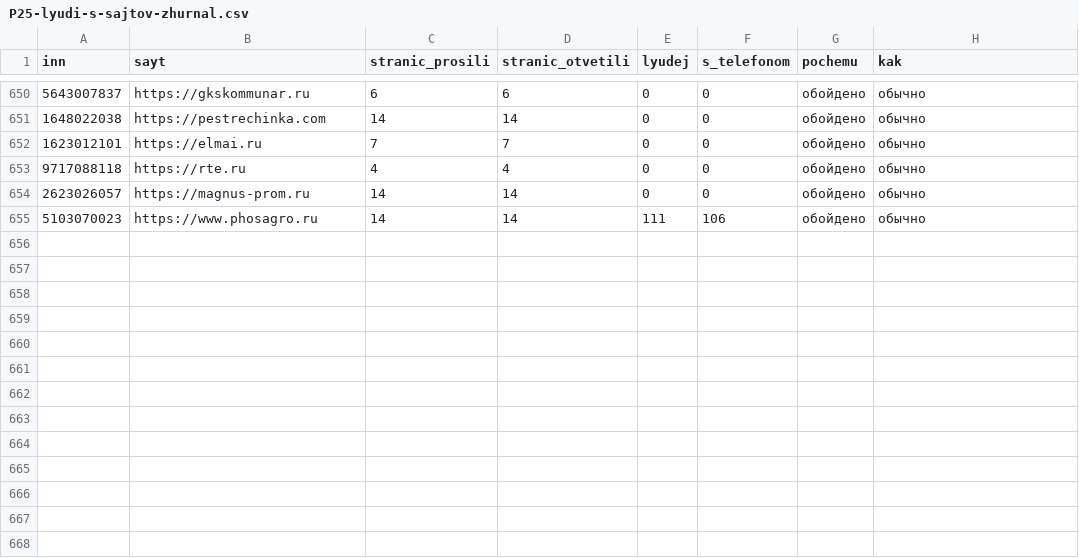
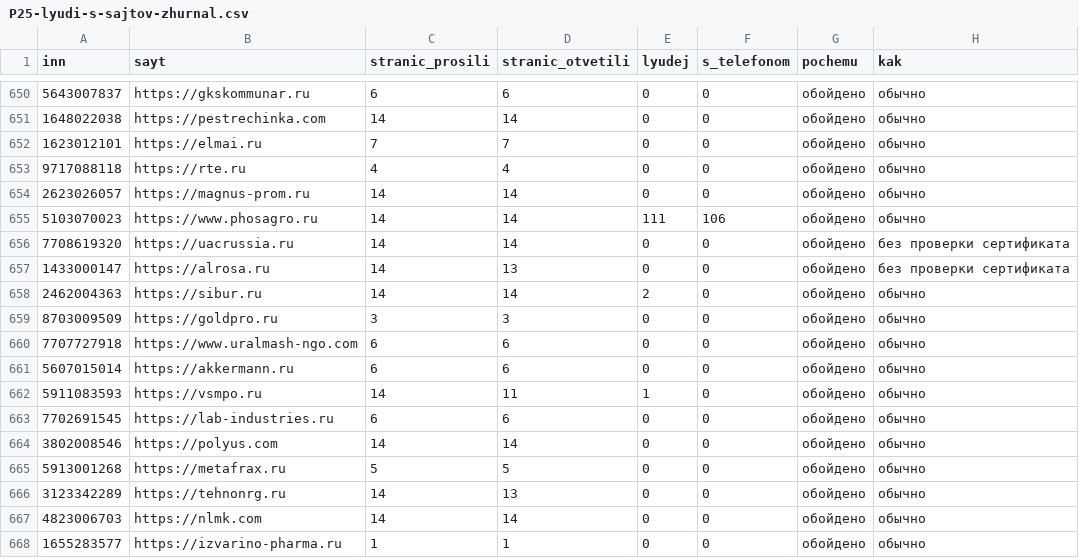
Before and after one commit to kirillrand4-alt/avto, a CSV file: seo-texts/engineers-lens/P25-lyudi-s-sajtov-zhurnal.csv, drawn as a sheet; only a part is shown, gaps mark what is left out.

```diff
--- a/seo-texts/engineers-lens/P25-lyudi-s-sajtov-zhurnal.csv
+++ b/seo-texts/engineers-lens/P25-lyudi-s-sajtov-zhurnal.csv
@@ -655 +655,14 @@
 5103070023;https://www.phosagro.ru;14;14;111;106;обойдено;обычно
+7708619320;https://uacrussia.ru;14;14;0;0;обойдено;без проверки сертификата
+1433000147;https://alrosa.ru;14;13;0;0;обойдено;без проверки сертификата
+2462004363;https://sibur.ru;14;14;2;0;обойдено;обычно
+8703009509;https://goldpro.ru;3;3;0;0;обойдено;обычно
+7707727918;https://www.uralmash-ngo.com;6;6;0;0;обойдено;обычно
+5607015014;https://akkermann.ru;6;6;0;0;обойдено;обычно
+5911083593;https://vsmpo.ru;14;11;1;0;обойдено;обычно
+7702691545;https://lab-industries.ru;6;6;0;0;обойдено;обычно
+3802008546;https://polyus.com;14;14;0;0;обойдено;обычно
+5913001268;https://metafrax.ru;5;5;0;0;обойдено;обычно
+3123342289;https://tehnonrg.ru;14;13;0;0;обойдено;обычно
+4823006703;https://nlmk.com;14;14;0;0;обойдено;обычно
+1655283577;https://izvarino-pharma.ru;1;1;0;0;обойдено;обычно
```
Also changed, not shown: seo-texts/engineers-lens/P25-LYUDI-S-SAJTOV.csv, seo-texts/engineers-lens/P25-SAJTY.csv, 5 other files.
